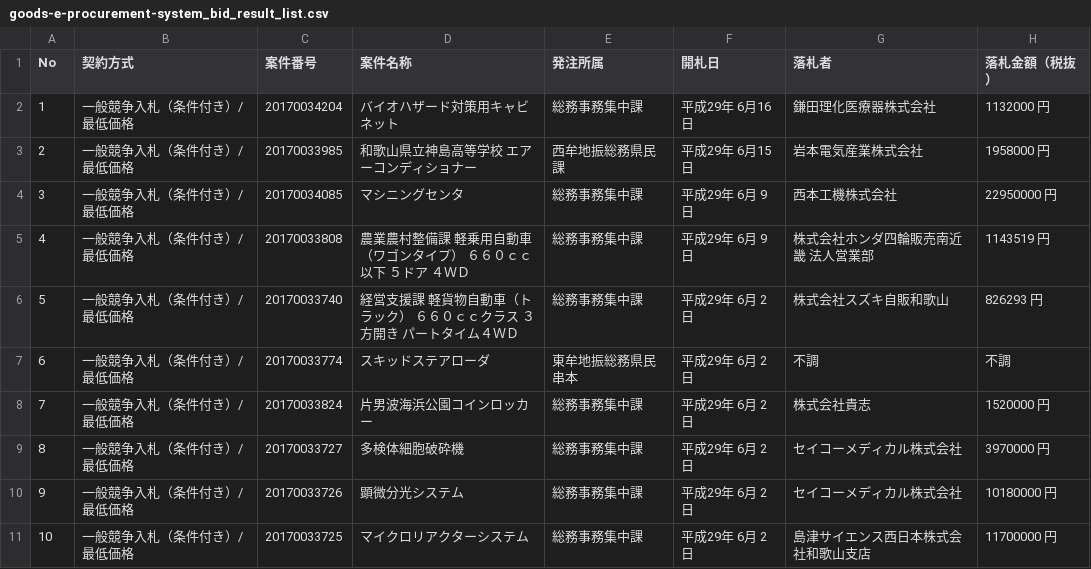
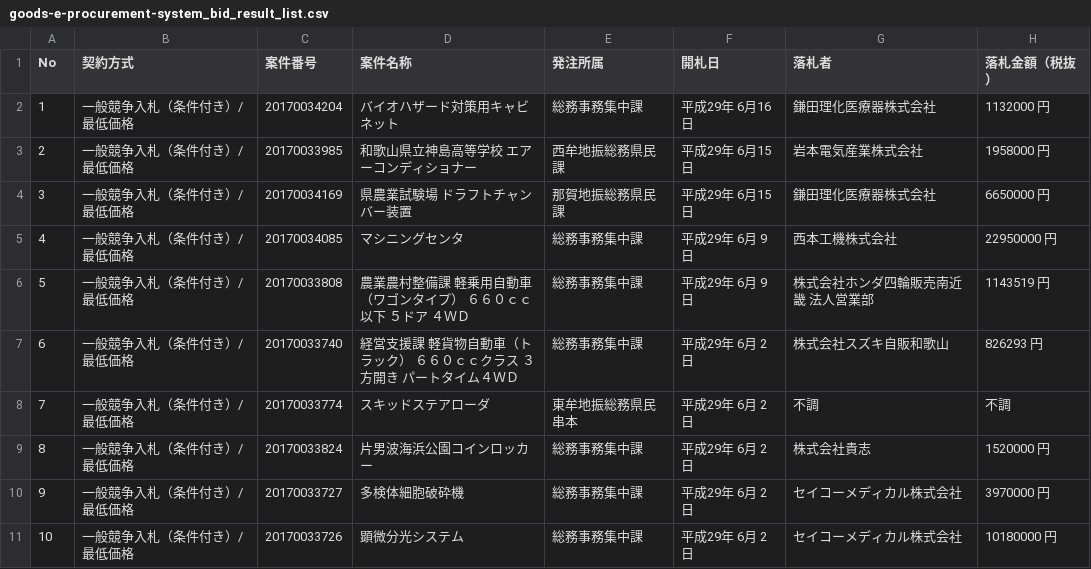
Before and after one commit to wakayama-pref-org/Goods-e-procurement-system_Bid_Result_List, a CSV file: csv/goods-e-procurement-system_bid_result_list.csv, drawn as a sheet; only a part is shown; the shorter side is filled out with more unchanged rows; addresses are those after the commit; the diff names each change by its address in the sheet, - before the commit and + after, or states it on an @@ line.

```diff
--- a/csv/goods-e-procurement-system_bid_result_list.csv
+++ b/csv/goods-e-procurement-system_bid_result_list.csv
+row 4: 3 | 一般競争入札（条件付き）/最低価格 | 20170034169 | 県農業試験場 ドラフトチャンバー装置 | 那賀地振総務県民課 | 平成29年 6月15日 | 鎌田理化医療器株式会社 | 6650000 円
@@ column A (No) renumbered from row 5 down @@
```
Also changed, not shown: 1 other file.
